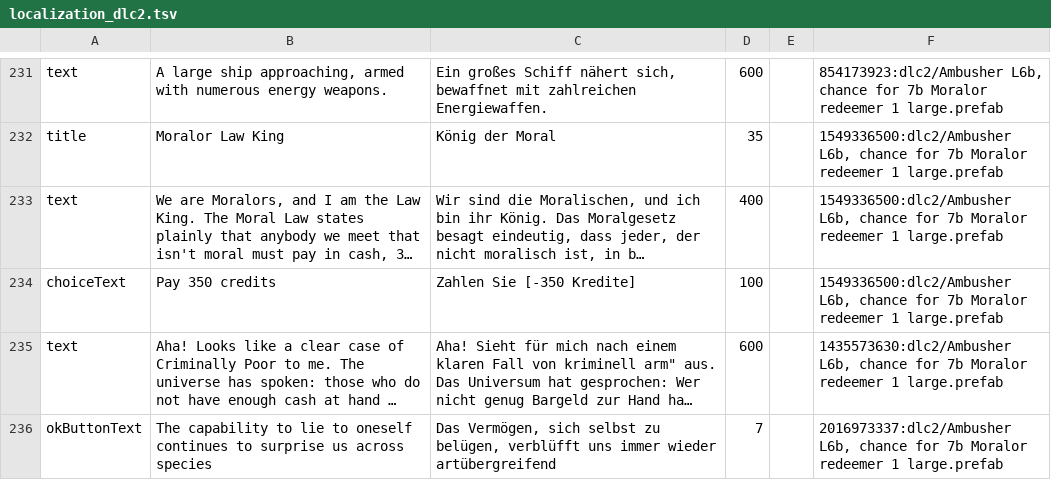
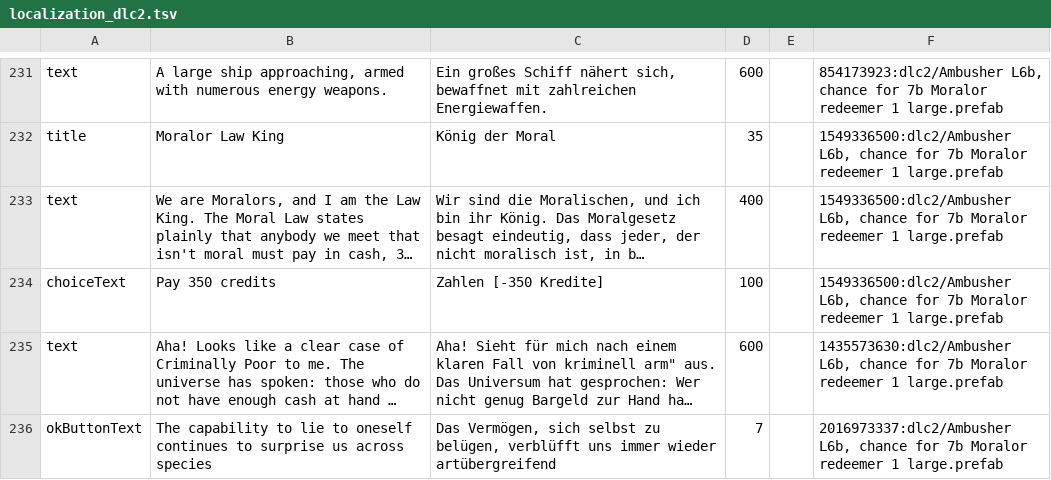
Before and after one commit to Duke-M-commits/Translation_ShortestTripToEarth_German, a TSV file: localization_dlc2.tsv, drawn as a sheet; only a part is shown, gaps mark what is left out; long unchanged cells end in …; the diff covers the shown part only; the diff names each change by its address in the sheet, - before the commit and + after, or states it on an @@ line.

```diff
--- a/localization_dlc2.tsv
+++ b/localization_dlc2.tsv
-C234: Zahlen Sie [-350 Kredite]
+C234: Zahlen [-350 Kredite]
```
Also changed, not shown: 14 edited cells elsewhere in this file.
